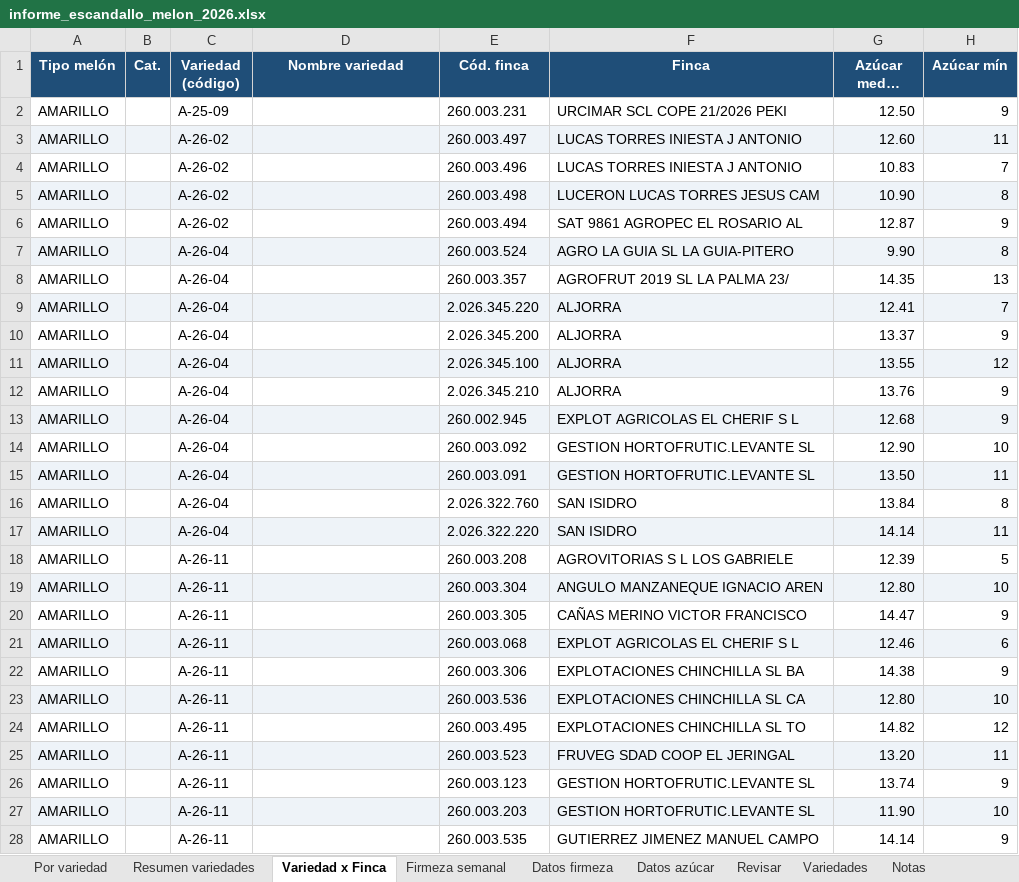
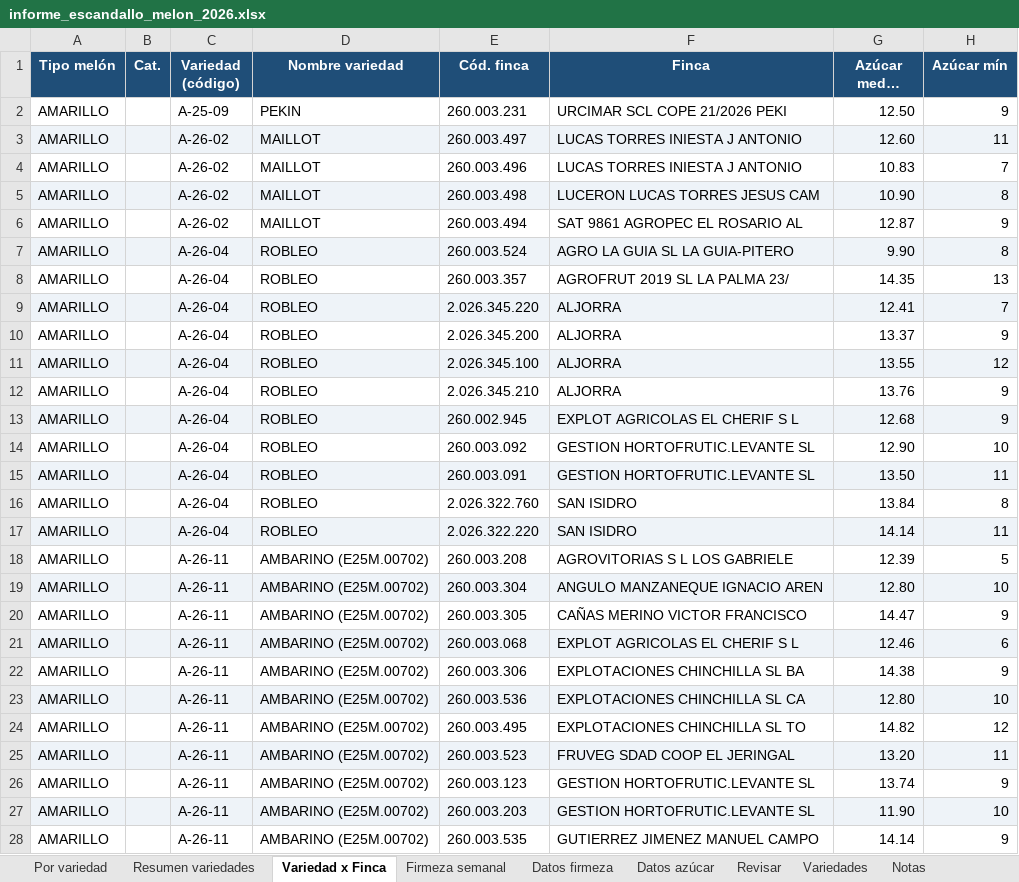
Before and after one commit to ElMonjeFunky/ElMonjeFunky, an Excel workbook: informe_escandallo_melon_2026.xlsx, sheet Variedad x Finca, drawn as a sheet; only a part is shown; long unchanged cells end in …; values as stored, in another font and other column widths than the file's, no borders; the diff covers the shown part only; the diff names each change by its address in the sheet, - before the commit and + after, or states it on an @@ line.

```diff
--- a/informe_escandallo_melon_2026.xlsx (sheet Variedad x Finca)
+++ b/informe_escandallo_melon_2026.xlsx (sheet Variedad x Finca)
-D2 (Nombre variedad): (empty)
+D2 (Nombre variedad): PEKIN
-D3:D6 (Nombre variedad): (empty)
+D3:D6 (Nombre variedad): MAILLOT
-D7:D17 (Nombre variedad): (empty)
+D7:D17 (Nombre variedad): ROBLEO
-D18:D28 (Nombre variedad): (empty)
+D18:D28 (Nombre variedad): AMBARINO (E25M.00702)
```
Also changed, not shown: 463 edited cells elsewhere in this sheet, sheet Datos firmeza, sheet Datos azúcar, sheet Firmeza semanal, sheet Por variedad, sheet Resumen variedades, sheet Variedades, 1 more sheet, Datos de azucar y firmeza por melon en general.xlsx, 10 other files.
